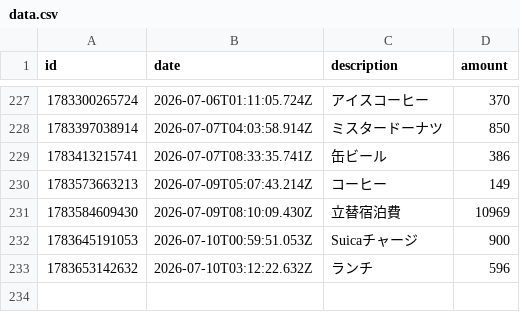
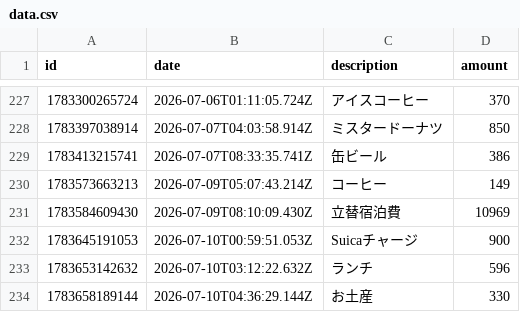
Before and after one commit to naoyamashita/expense-tracker, a CSV file: data.csv, drawn as a sheet; only a part is shown, gaps mark what is left out; the diff names each change by its address in the sheet, - before the commit and + after, or states it on an @@ line.

Commit message:
Update data.csv

```diff
--- a/data.csv
+++ b/data.csv
+row 234: 1783658189144 | 2026-07-10T04:36:29.144Z | お土産 | 330
```
